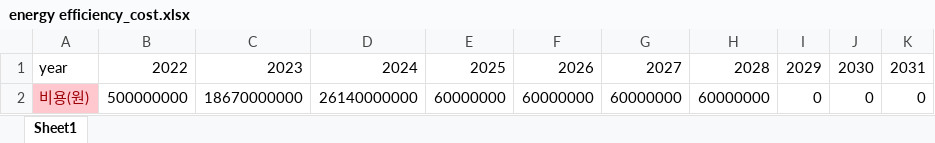
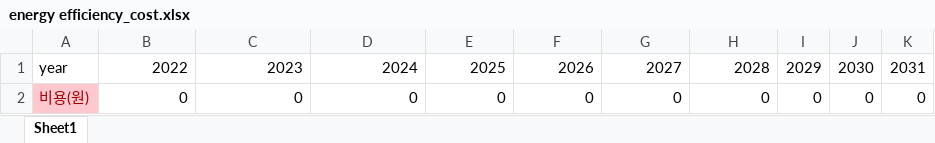
Before and after one commit to jiwlee0054/RE100_Simulation_Model, an Excel workbook: data/energy efficiency_cost.xlsx, sheet Sheet1, drawn as a sheet; only a part is shown; values as stored, in another font and other column widths than the file's, no borders; the diff names each change by its address in the sheet, - before the commit and + after, or states it on an @@ line.

```diff
--- a/data/energy efficiency_cost.xlsx (sheet Sheet1)
+++ b/data/energy efficiency_cost.xlsx (sheet Sheet1)
-B2: 500000000
+B2: 0
-C2: 18670000000
+C2: 0
-D2: 26140000000
+D2: 0
-E2: 60000000
+E2: 0
-F2: 60000000
+F2: 0
-G2: 60000000
+G2: 0
-H2: 60000000
+H2: 0
```
Also changed, not shown: data/energy efficiency.xlsx, 3 other files.
